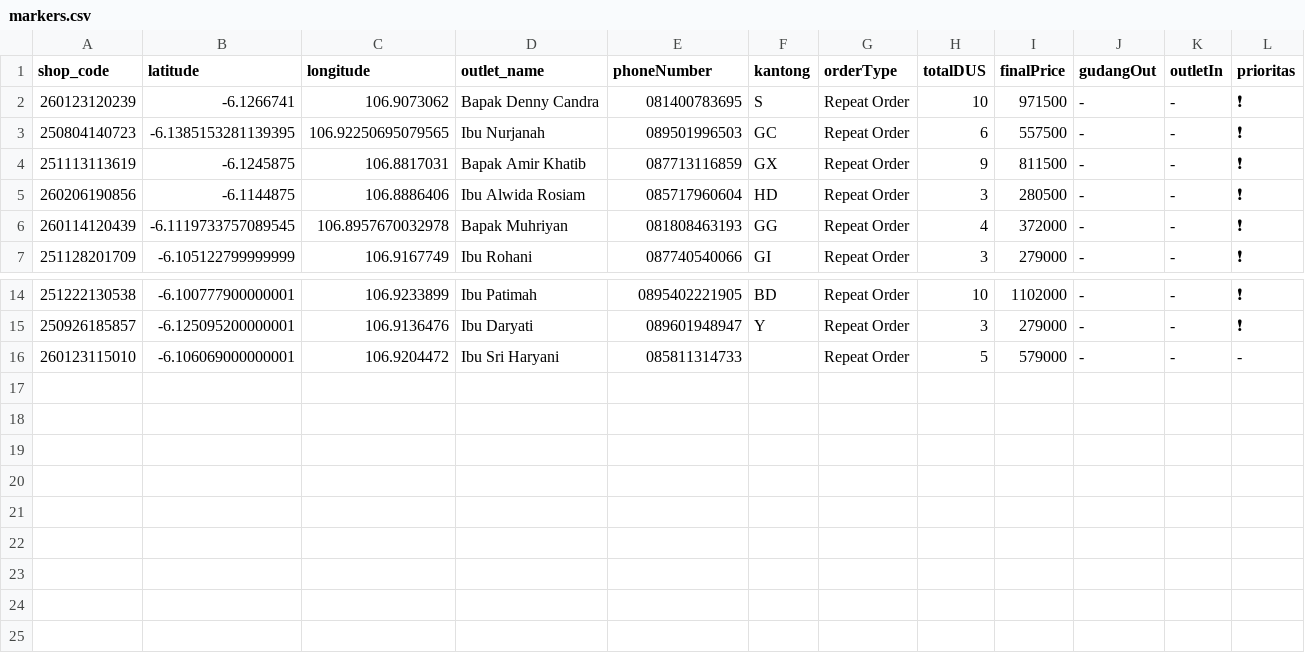
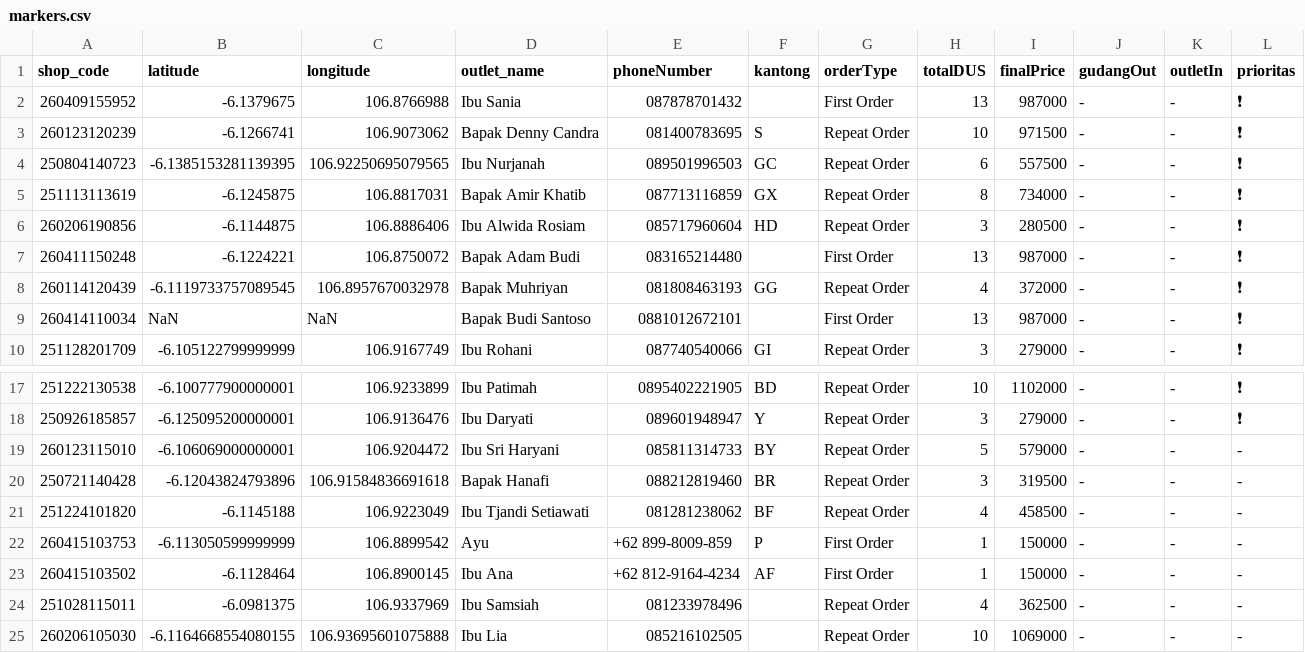
Before and after one commit to AlimanIrawan/indonesia-delivery-map-system, a CSV file: public/markers.csv, drawn as a sheet; only a part is shown, gaps mark what is left out.

Commit message:
🚚 更新送货数据 - 2026/04/15

```diff
--- a/public/markers.csv
+++ b/public/markers.csv
@@ -1,7 +1,10 @@
 shop_code,latitude,longitude,outlet_name,phoneNumber,kantong,orderType,totalDUS,finalPrice,gudangOut,outletIn,prioritas
+260409155952,-6.1379675,106.8766988,"Ibu Sania","087878701432","","First Order","13","987000","-","-","❗"
 260123120239,-6.1266741,106.9073062,"Bapak Denny Candra","081400783695","S","Repeat Order","10","971500","-","-","❗"
 250804140723,-6.1385153281139395,106.92250695079565,"Ibu Nurjanah","089501996503","GC","Repeat Order","6","557500","-","-","❗"
-251113113619,-6.1245875,106.8817031,"Bapak Amir Khatib","087713116859","GX","Repeat Order","9","811500","-","-","❗"
+251113113619,-6.1245875,106.8817031,"Bapak Amir Khatib","087713116859","GX","Repeat Order","8","734000","-","-","❗"
 260206190856,-6.1144875,106.8886406,"Ibu Alwida Rosiam","085717960604","HD","Repeat Order","3","280500","-","-","❗"
+260411150248,-6.1224221,106.8750072,"Bapak Adam Budi","083165214480","","First Order","13","987000","-","-","❗"
 260114120439,-6.1119733757089545,106.8957670032978,"Bapak Muhriyan","081808463193","GG","Repeat Order","4","372000","-","-","❗"
+260414110034,NaN,NaN,"Bapak Budi Santoso","0881012672101","","First Order","13","987000","-","-","❗"
 251128201709,-6.105122799999999,106.9167749,"Ibu Rohani","087740540066","GI","Repeat Order","3","279000","-","-","❗"
@@ -15,2 +18,8 @@ shop_code,latitude,longitude,outlet_name,phoneNumber,kantong,orderType,totalDUS,
 250926185857,-6.125095200000001,106.9136476,"Ibu Daryati","089601948947","Y","Repeat Order","3","279000","-","-","❗"
-260123115010,-6.106069000000001,106.9204472,"Ibu Sri Haryani","085811314733","","Repeat Order","5","579000","-","-","-"
+260123115010,-6.106069000000001,106.9204472,"Ibu Sri Haryani","085811314733","BY","Repeat Order","5","579000","-","-","-"
+250721140428,-6.12043824793896,106.91584836691618,"Bapak Hanafi","088212819460","BR","Repeat Order","3","319500","-","-","-"
+251224101820,-6.1145188,106.9223049,"Ibu Tjandi Setiawati","081281238062","BF","Repeat Order","4","458500","-","-","-"
+260415103753,-6.113050599999999,106.8899542,"Ayu","+62 899-8009-859","P","First Order","1","150000","-","-","-"
+260415103502,-6.1128464,106.8900145,"Ibu Ana","+62 812-9164-4234","AF","First Order","1","150000","-","-","-"
+251028115011,-6.0981375,106.9337969,"Ibu Samsiah","081233978496","","Repeat Order","4","362500","-","-","-"
+260206105030,-6.1164668554080155,106.93695601075888,"Ibu Lia","085216102505","","Repeat Order","10","1069000","-","-","-"
```
